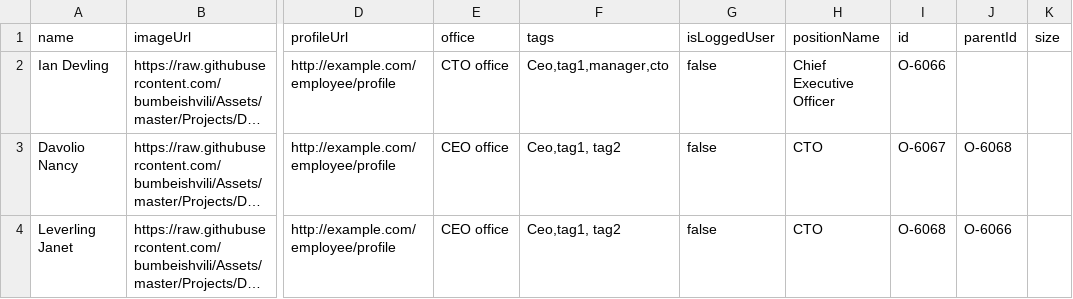
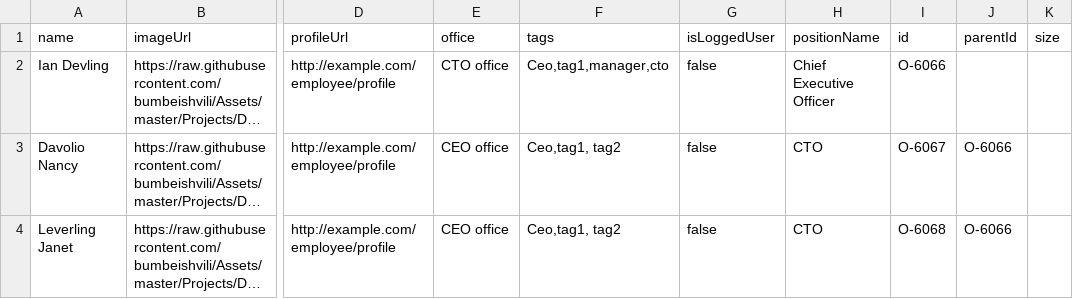
Before and after one commit to Forenax-Technologies/org-chart, a CSV file: misc/data.csv, drawn as a sheet; only a part is shown, gaps mark what is left out; long unchanged cells end in …; the diff names each change by its address in the sheet, - before the commit and + after, or states it on an @@ line.

```diff
--- a/misc/data.csv
+++ b/misc/data.csv
-J3 (parentId): O-6068
+J3 (parentId): O-6066
```
Also changed, not shown: 2 other files.
